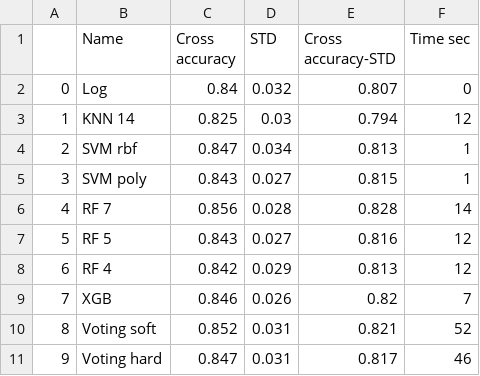
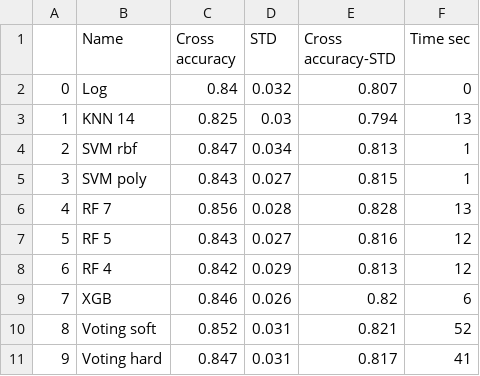
Before and after one commit to yoni2k/ml-kaggle-challenges, a CSV file: titanic/output/results.csv, drawn as a sheet.

Commit message:
Fixing output to file Adding correlation between different predictions of different classifiers

```diff
--- a/titanic/output/results.csv
+++ b/titanic/output/results.csv
@@ -2,10 +2,10 @@
 0,Log,0.84,0.032,0.807,0
-1,KNN 14,0.825,0.03,0.794,12
+1,KNN 14,0.825,0.03,0.794,13
 2,SVM rbf,0.847,0.034,0.813,1
 3,SVM poly,0.843,0.027,0.815,1
-4,RF 7,0.856,0.028,0.828,14
+4,RF 7,0.856,0.028,0.828,13
 5,RF 5,0.843,0.027,0.816,12
 6,RF 4,0.842,0.029,0.813,12
-7,XGB,0.846,0.026,0.82,7
+7,XGB,0.846,0.026,0.82,6
 8,Voting soft,0.852,0.031,0.821,52
-9,Voting hard,0.847,0.031,0.817,46
+9,Voting hard,0.847,0.031,0.817,41
```
Also changed, not shown: 5 other files.
